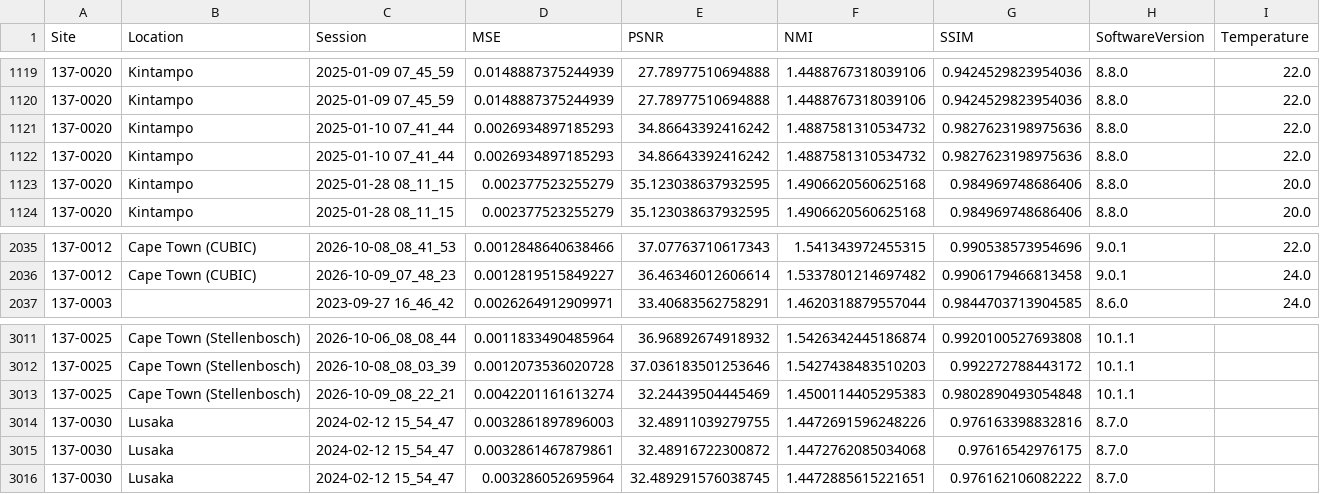
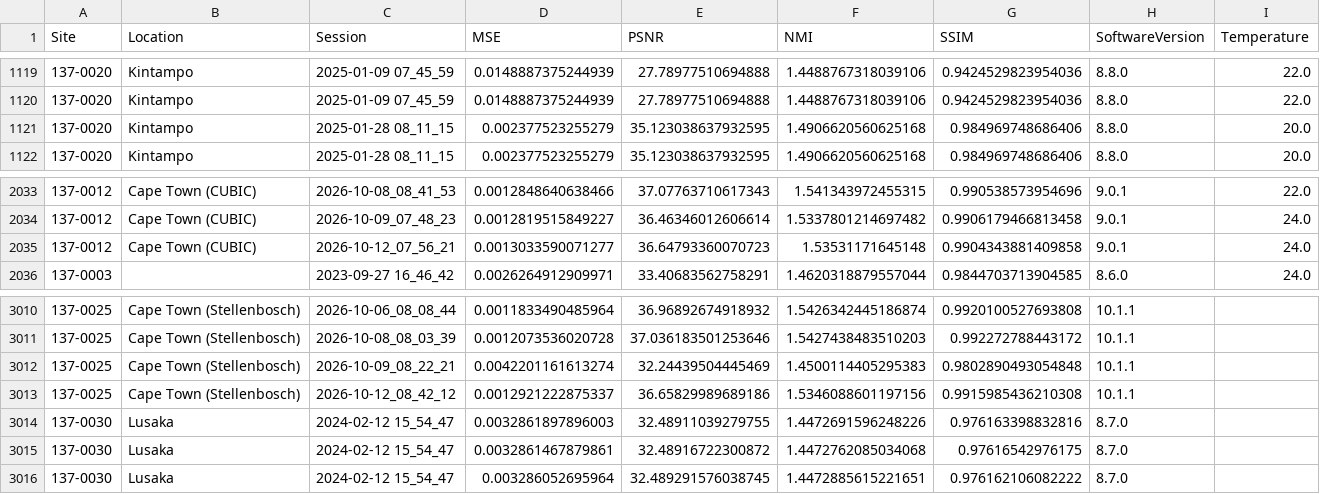
Before and after one commit to UNITY-Physics/UNITY-Dashboard, a CSV file: src/data/RWE_PSNR.csv, drawn as a sheet; only a part is shown, gaps mark what is left out.

```diff
--- a/src/data/RWE_PSNR.csv
+++ b/src/data/RWE_PSNR.csv
@@ -1120,4 +1120,2 @@ Site,Location,Session,MSE,PSNR,NMI,SSIM,SoftwareVersion,Temperature
 137-0020,Kintampo,2025-01-09 07_45_59,0.0148887375244939,27.78977510694888,1.4488767318039106,0.9424529823954036,8.8.0,22.0
-137-0020,Kintampo,2025-01-10 07_41_44,0.0026934897185293,34.86643392416242,1.4887581310534732,0.9827623198975636,8.8.0,22.0
-137-0020,Kintampo,2025-01-10 07_41_44,0.0026934897185293,34.86643392416242,1.4887581310534732,0.9827623198975636,8.8.0,22.0
 137-0020,Kintampo,2025-01-28 08_11_15,0.002377523255279,35.123038637932595,1.4906620560625168,0.984969748686406,8.8.0,20.0
@@ -2036,2 +2034,3 @@ Site,Location,Session,MSE,PSNR,NMI,SSIM,SoftwareVersion,Temperature
 137-0012,Cape Town (CUBIC),2026-10-09_07_48_23,0.0012819515849227,36.46346012606614,1.5337801214697482,0.9906179466813458,9.0.1,24.0
+137-0012,Cape Town (CUBIC),2026-10-12_07_56_21,0.0013033590071277,36.64793360070723,1.53531171645148,0.9904343881409858,9.0.1,24.0
 137-0003,,2023-09-27 16_46_42,0.0026264912909971,33.40683562758291,1.4620318879557044,0.9844703713904585,8.6.0,24.0
@@ -3013,2 +3012,3 @@ Site,Location,Session,MSE,PSNR,NMI,SSIM,SoftwareVersion,Temperature
 137-0025,Cape Town (Stellenbosch),2026-10-09_08_22_21,0.0042201161613274,32.24439504445469,1.4500114405295383,0.9802890493054848,10.1.1,
+137-0025,Cape Town (Stellenbosch),2026-10-12_08_42_12,0.0012921222875337,36.65829989689186,1.5346088601197156,0.9915985436210308,10.1.1,
 137-0030,Lusaka,2024-02-12 15_54_47,0.0032861897896003,32.48911039279755,1.4472691596248226,0.976163398832816,8.7.0,
```
